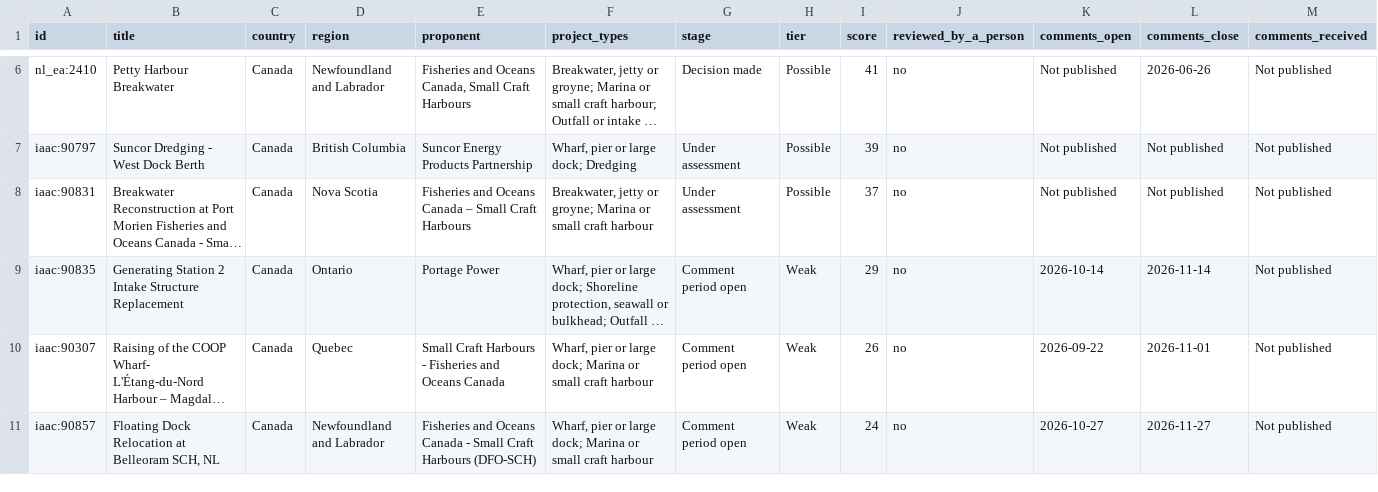
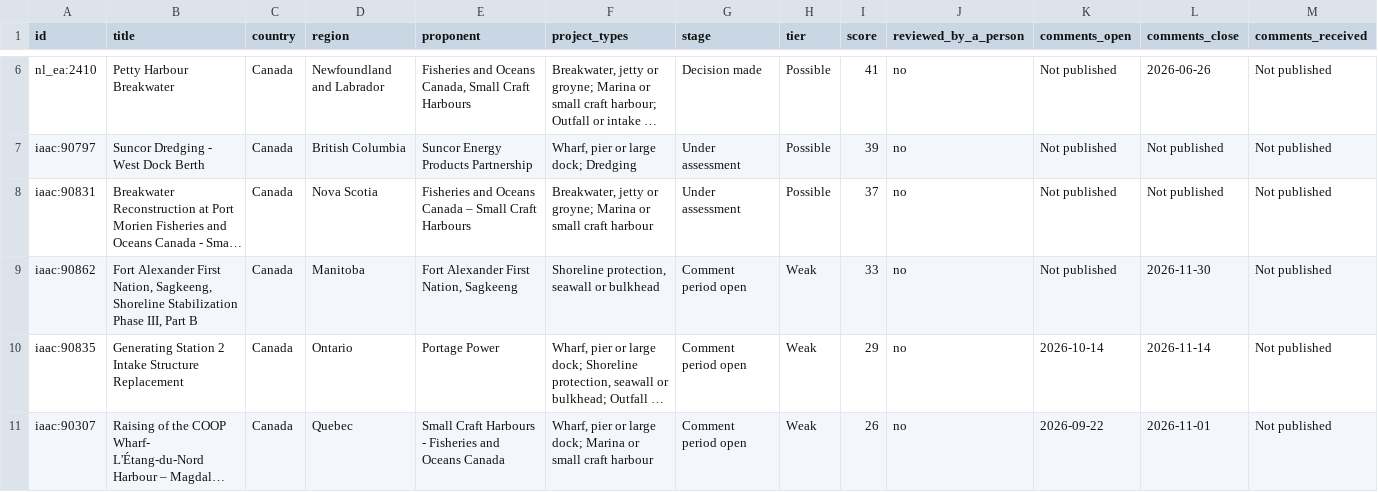
Before and after one commit to asamiller11/marine-project-finder, a CSV file: site/projects.csv, drawn as a sheet; only a part is shown, gaps mark what is left out; the shorter side is filled out with more unchanged rows; long unchanged cells end in …; rows hold the shown columns only; the diff names each change by its address in the sheet, - before the commit and + after, or states it on an @@ line.

Commit message:
Update site (2026-10-31 refresh)

```diff
--- a/site/projects.csv
+++ b/site/projects.csv
+row 9: iaac:90862 | Fort Alexander First Nation, Sagkeeng, Shoreline Stabilization Phase III, Part B | Canada | Manitoba | Fort Alexander First Nation, Sagkeeng | Shoreline protection, seawall or bulkhead | Comment period open | Weak | 33 | no | Not published | 2026-11-30 | Not published
```
Also changed, not shown: 6 other files.
